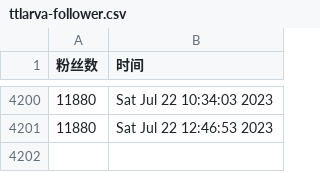
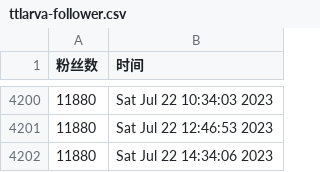
Before and after one commit to doombeaker/Larva, a CSV file: scripts/ttlarva-follower.csv, drawn as a sheet; only a part is shown, gaps mark what is left out; the diff names each change by its address in the sheet, - before the commit and + after, or states it on an @@ line.

Commit message:
update followers count daily

```diff
--- a/scripts/ttlarva-follower.csv
+++ b/scripts/ttlarva-follower.csv
+row 4202: 11880 | Sat Jul 22 14:34:06 2023
```
